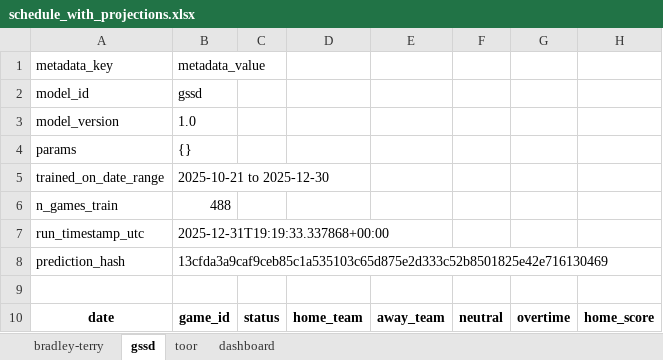
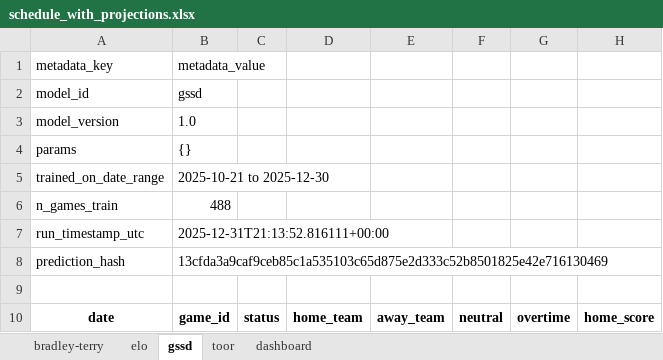
Before and after one commit to prairiepilotfpv/sports-power-ratings, an Excel workbook: data/processed/nba/2025-26/schedule_with_projections.xlsx, sheet gssd, drawn as a sheet; only a part is shown; values as stored, in another font and other column widths than the file's, no borders; the diff names each change by its address in the sheet, - before the commit and + after, or states it on an @@ line.

```diff
--- a/data/processed/nba/2025-26/schedule_with_projections.xlsx (sheet gssd)
+++ b/data/processed/nba/2025-26/schedule_with_projections.xlsx (sheet gssd)
+sheet tab: elo
-B7: 2025-12-31T19:19:33.337868+00:00
+B7: 2025-12-31T21:13:52.816111+00:00
```
Also changed, not shown: sheet dashboard, sheet bradley-terry, sheet toor.
